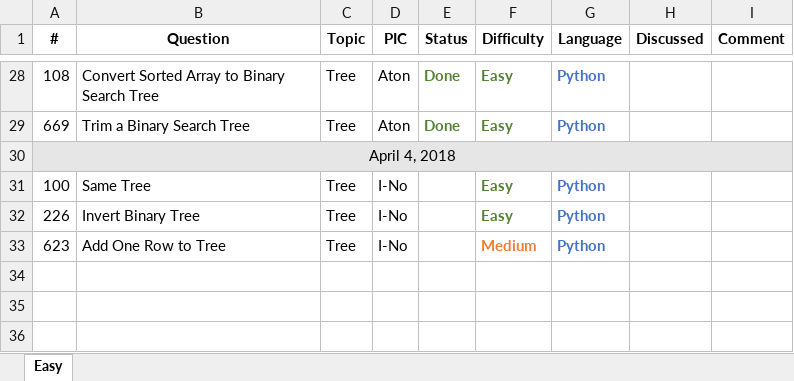
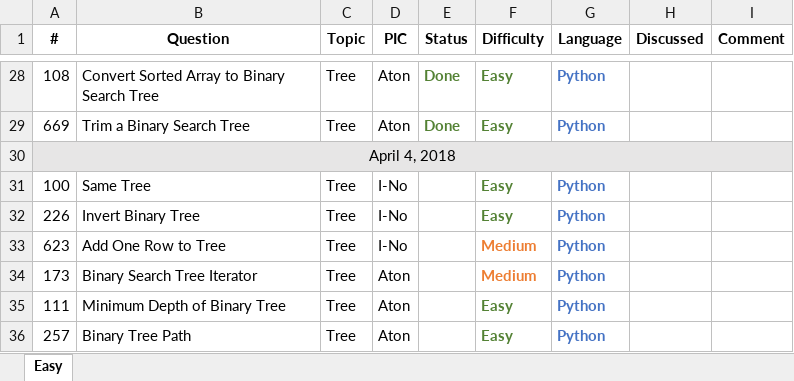
Before and after one commit to pedoe/Dream, an Excel workbook: Leetcode Progress.xlsx, sheet Easy, drawn as a sheet; only a part is shown, gaps mark what is left out; values as stored, in another font and other column widths than the file's, no borders; the diff names each change by its address in the sheet, - before the commit and + after, or states it on an @@ line.

Commit message:
Aton picked 3 tree problems

```diff
--- a/Leetcode Progress.xlsx (sheet Easy)
+++ b/Leetcode Progress.xlsx (sheet Easy)
+row 34: 173 | Binary Search Tree Iterator | Tree | Aton |  | Medium | Python
+row 35: 111 | Minimum Depth of Binary Tree | Tree | Aton |  | Easy | Python
+row 36: 257 | Binary Tree Path | Tree | Aton |  | Easy | Python
```
